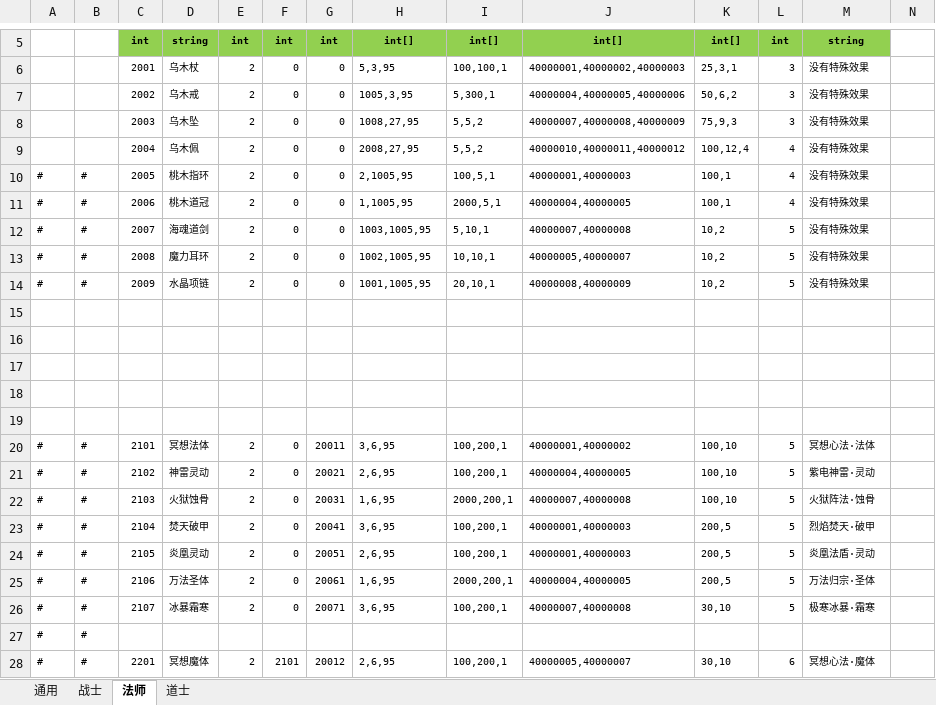
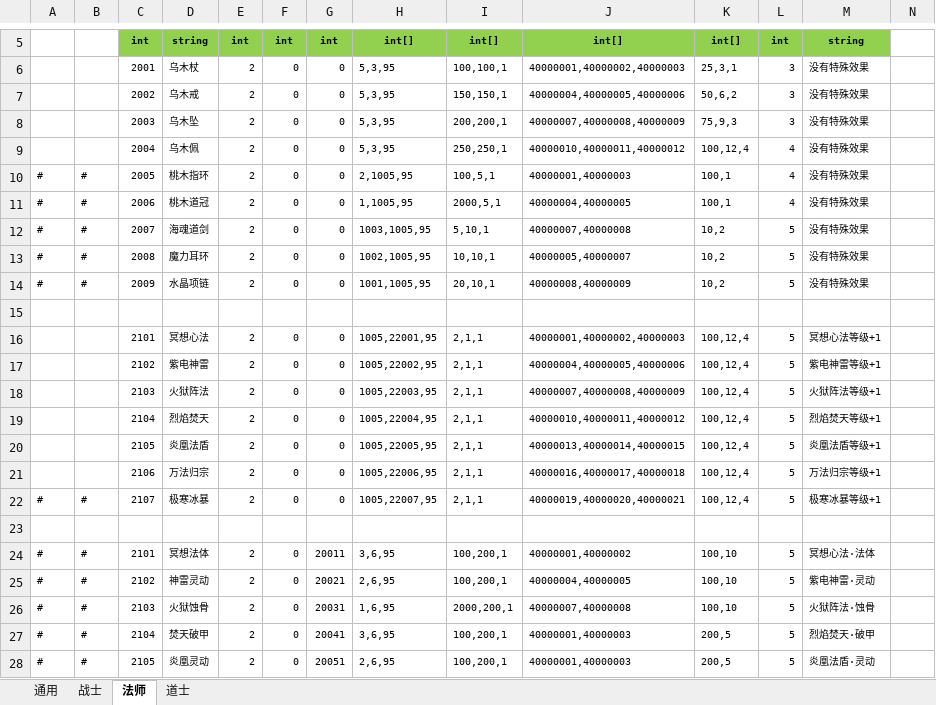
Before and after one commit to wokanjianyang/legend2, an Excel workbook: Excel/ExclusiveConfig.xlsx, sheet 法师, drawn as a sheet; only a part is shown, gaps mark what is left out; the shorter side is filled out with more unchanged rows; values as stored, in another font and other column widths than the file's, no borders; the diff names each change by its address in the sheet, - before the commit and + after, or states it on an @@ line.

```diff
--- a/Excel/ExclusiveConfig.xlsx (sheet 法师)
+++ b/Excel/ExclusiveConfig.xlsx (sheet 法师)
-H7: 1005,3,95
+H7: 5,3,95
-I7: 5,300,1
+I7: 150,150,1
-H8: 1008,27,95
+H8: 5,3,95
-I8: 5,5,2
+I8: 200,200,1
-H9: 2008,27,95
+H9: 5,3,95
-I9: 5,5,2
+I9: 250,250,1
-row 16: (empty)
+row 16:  |  | 2101 | 冥想心法 | 2 | 0 | 0 | 1005,22001,95 | 2,1,1 | 40000001,40000002,40000003 | 100,12,4 | 5 | 冥想心法等级+1
-row 17: (empty)
+row 17:  |  | 2102 | 紫电神雷 | 2 | 0 | 0 | 1005,22002,95 | 2,1,1 | 40000004,40000005,40000006 | 100,12,4 | 5 | 紫电神雷等级+1
-row 18: (empty)
+row 18:  |  | 2103 | 火狱阵法 | 2 | 0 | 0 | 1005,22003,95 | 2,1,1 | 40000007,40000008,40000009 | 100,12,4 | 5 | 火狱阵法等级+1
+row 19:  |  | 2104 | 烈焰焚天 | 2 | 0 | 0 | 1005,22004,95 | 2,1,1 | 40000010,40000011,40000012 | 100,12,4 | 5 | 烈焰焚天等级+1
+row 20:  |  | 2105 | 炎凰法盾 | 2 | 0 | 0 | 1005,22005,95 | 2,1,1 | 40000013,40000014,40000015 | 100,12,4 | 5 | 炎凰法盾等级+1
+row 21:  |  | 2106 | 万法归宗 | 2 | 0 | 0 | 1005,22006,95 | 2,1,1 | 40000016,40000017,40000018 | 100,12,4 | 5 | 万法归宗等级+1
+row 22: # | # | 2107 | 极寒冰暴 | 2 | 0 | 0 | 1005,22007,95 | 2,1,1 | 40000019,40000020,40000021 | 100,12,4 | 5 | 极寒冰暴等级+1
```
Also changed, not shown: sheet 道士, sheet 战士, sheet 通用, Excel/BabelConfig.xlsx, Excel/MonsterQualityConfig.xlsx, 20 other files.
